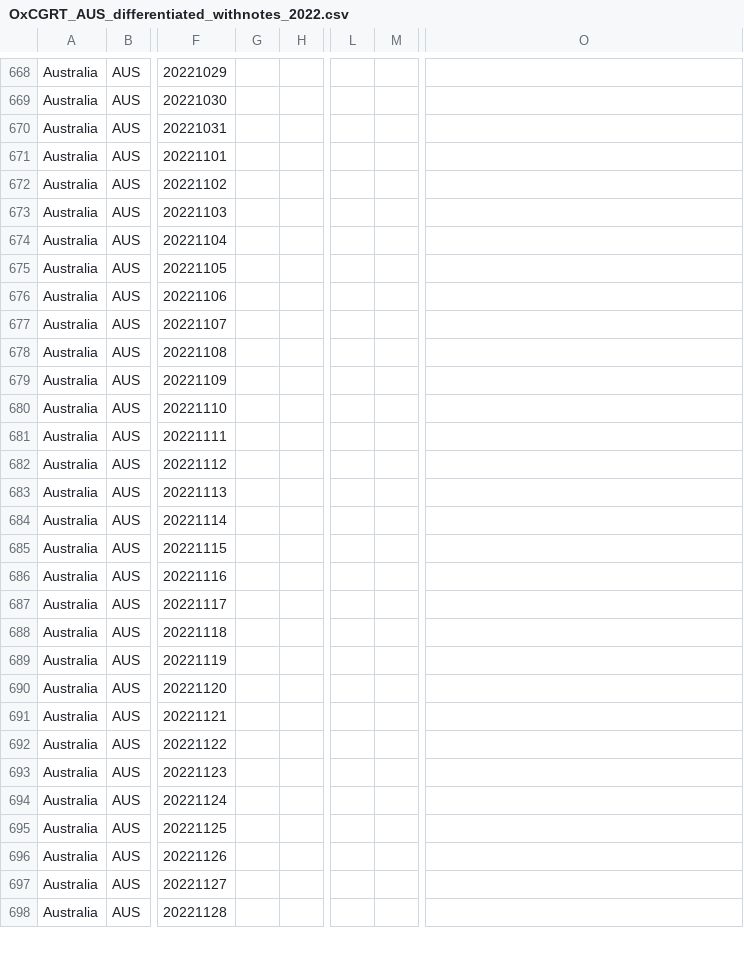
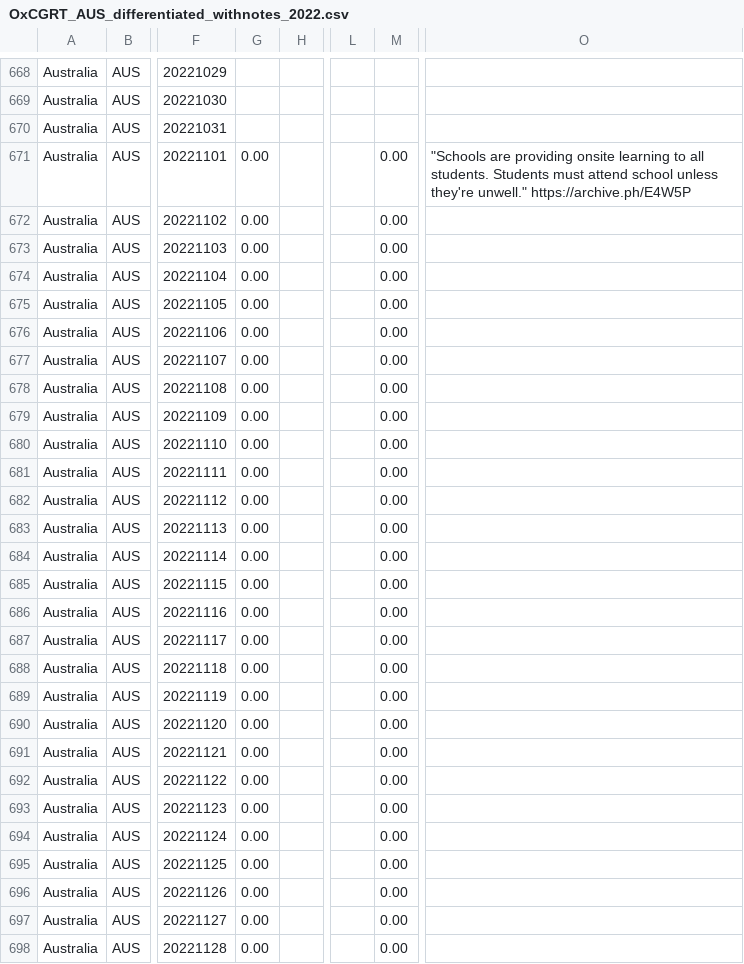
Before and after one commit to catmaiapt/covid-policy-tracker, a CSV file: data/Australia/OxCGRT_AUS_differentiated_withnotes_2022.csv, drawn as a sheet; only a part is shown, gaps mark what is left out; the diff covers the shown part only; the diff names each change by its address in the sheet, - before the commit and + after, or states it on an @@ line.

```diff
--- a/data/Australia/OxCGRT_AUS_differentiated_withnotes_2022.csv
+++ b/data/Australia/OxCGRT_AUS_differentiated_withnotes_2022.csv
-G671:G698: (empty)
+G671:G698: 0.00
-M671:M698: (empty)
+M671:M698: 0.00
-O671: (empty)
+O671: "Schools are providing onsite learning to all students. Students must attend school unless they're unwell." https://archive.ph/E4W5P
```
Also changed, not shown: 1 added row, 1 removed row and 75 edited cells elsewhere in this file, data/OxCGRT_nat_differentiated_withnotes_2023.csv, 7 other files.
